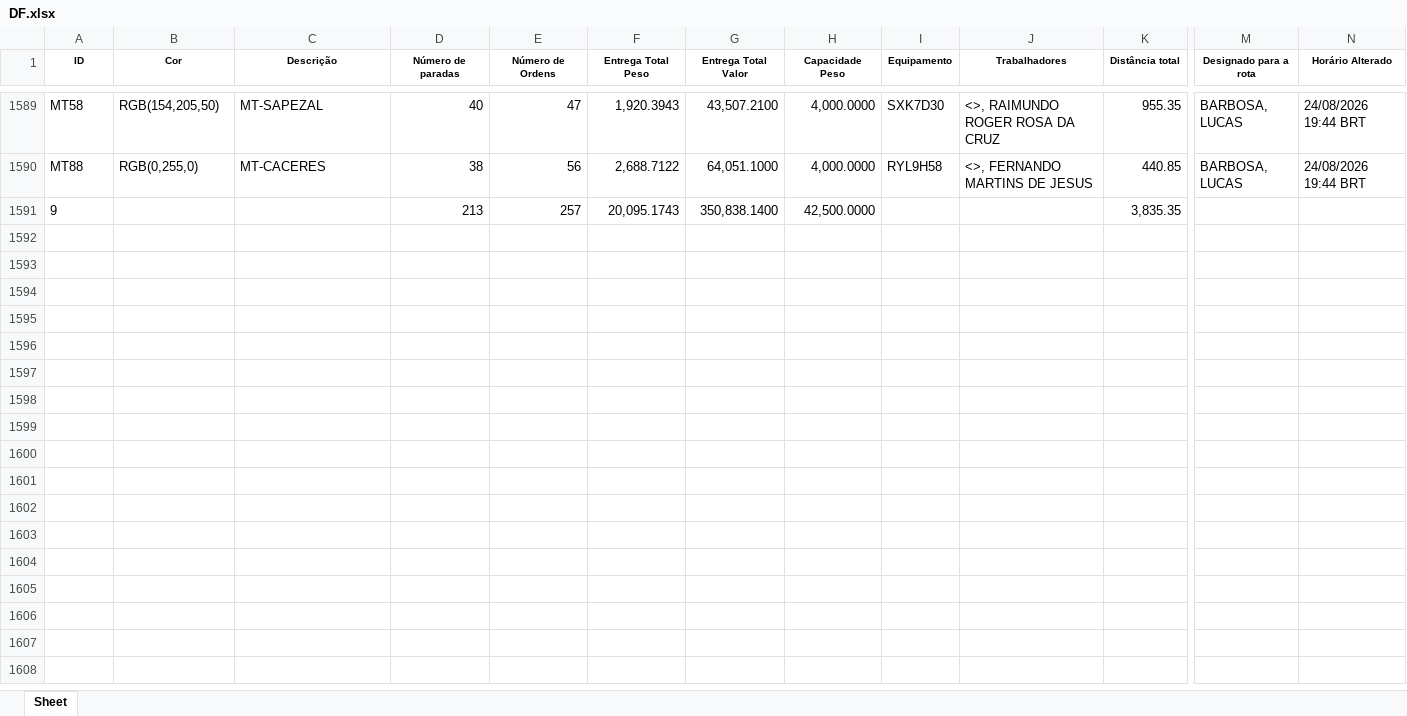
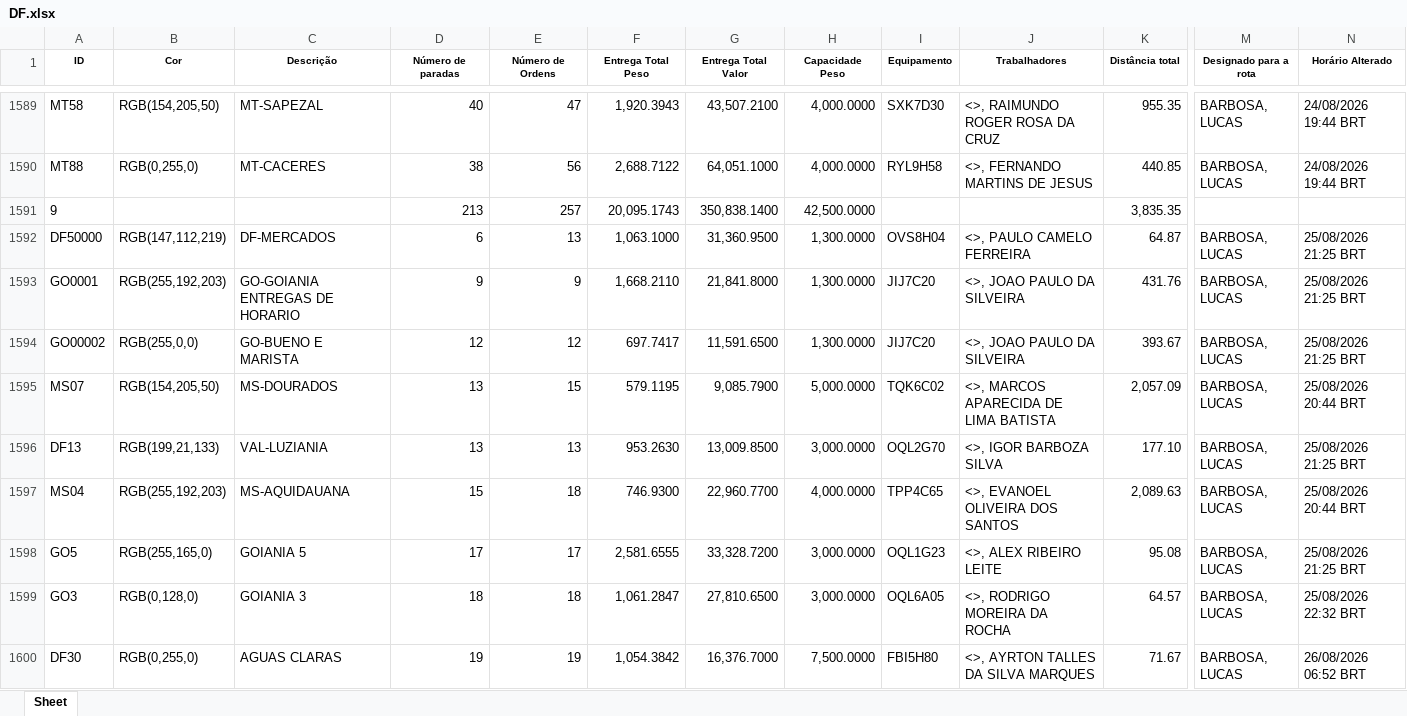
Before and after one commit to Dioney146/DADOSEFATOS, an Excel workbook: dados/DF.xlsx, sheet Sheet, drawn as a sheet; only a part is shown, gaps mark what is left out; values as stored, in another font and other column widths than the file's, no borders; table styles not drawn; rows hold the shown columns only; the diff covers the shown part only; the diff names each change by its address in the sheet, - before the commit and + after, or states it on an @@ line.

```diff
--- a/dados/DF.xlsx (sheet Sheet)
+++ b/dados/DF.xlsx (sheet Sheet)
+row 1592: DF50000 | RGB(147,112,219) | DF-MERCADOS | 6 | 13 | 1,063.1000 | 31,360.9500 | 1,300.0000 | OVS8H04 | <>, PAULO CAMELO FERREIRA | 64.87 | BARBOSA, LUCAS | 25/08/2026 21:25 BRT
+row 1593: GO0001 | RGB(255,192,203) | GO-GOIANIA ENTREGAS DE HORARIO | 9 | 9 | 1,668.2110 | 21,841.8000 | 1,300.0000 | JIJ7C20 | <>, JOAO PAULO DA SILVEIRA | 431.76 | BARBOSA, LUCAS | 25/08/2026 21:25 BRT
+row 1594: GO00002 | RGB(255,0,0) | GO-BUENO E MARISTA | 12 | 12 | 697.7417 | 11,591.6500 | 1,300.0000 | JIJ7C20 | <>, JOAO PAULO DA SILVEIRA | 393.67 | BARBOSA, LUCAS | 25/08/2026 21:25 BRT
+row 1595: MS07 | RGB(154,205,50) | MS-DOURADOS | 13 | 15 | 579.1195 | 9,085.7900 | 5,000.0000 | TQK6C02 | <>, MARCOS APARECIDA DE LIMA BATISTA | 2,057.09 | BARBOSA, LUCAS | 25/08/2026 20:44 BRT
+row 1596: DF13 | RGB(199,21,133) | VAL-LUZIANIA | 13 | 13 | 953.2630 | 13,009.8500 | 3,000.0000 | OQL2G70 | <>, IGOR BARBOZA SILVA | 177.10 | BARBOSA, LUCAS | 25/08/2026 21:25 BRT
+row 1597: MS04 | RGB(255,192,203) | MS-AQUIDAUANA | 15 | 18 | 746.9300 | 22,960.7700 | 4,000.0000 | TPP4C65 | <>, EVANOEL OLIVEIRA DOS SANTOS | 2,089.63 | BARBOSA, LUCAS | 25/08/2026 20:44 BRT
+row 1598: GO5 | RGB(255,165,0) | GOIANIA 5 | 17 | 17 | 2,581.6555 | 33,328.7200 | 3,000.0000 | OQL1G23 | <>, ALEX RIBEIRO LEITE | 95.08 | BARBOSA, LUCAS | 25/08/2026 21:25 BRT
+row 1599: GO3 | RGB(0,128,0) | GOIANIA 3 | 18 | 18 | 1,061.2847 | 27,810.6500 | 3,000.0000 | OQL6A05 | <>, RODRIGO MOREIRA DA ROCHA | 64.57 | BARBOSA, LUCAS | 25/08/2026 22:32 BRT
+row 1600: DF30 | RGB(0,255,0) | AGUAS CLARAS | 19 | 19 | 1,054.3842 | 16,376.7000 | 7,500.0000 | FBI5H80 | <>, AYRTON TALLES DA SILVA MARQUES | 71.67 | BARBOSA, LUCAS | 26/08/2026 06:52 BRT
```
Also changed, not shown: 29 added rows elsewhere in this sheet, dados/AM.xlsx, dados/ES.xlsx, 5 other files.
